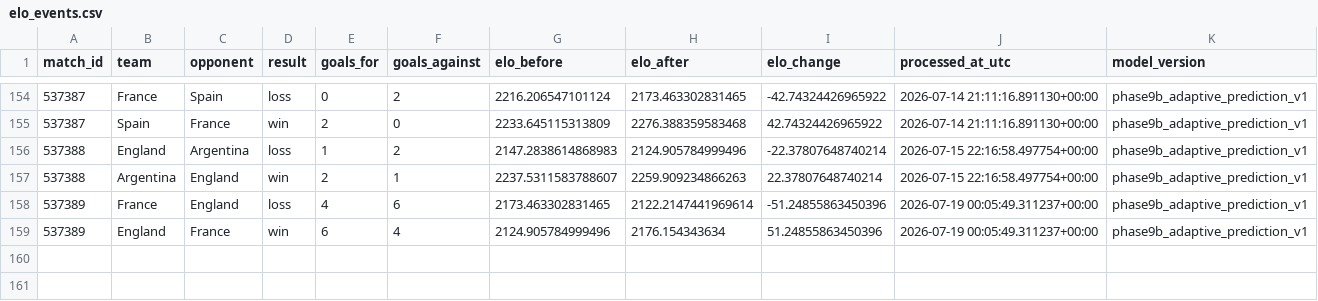
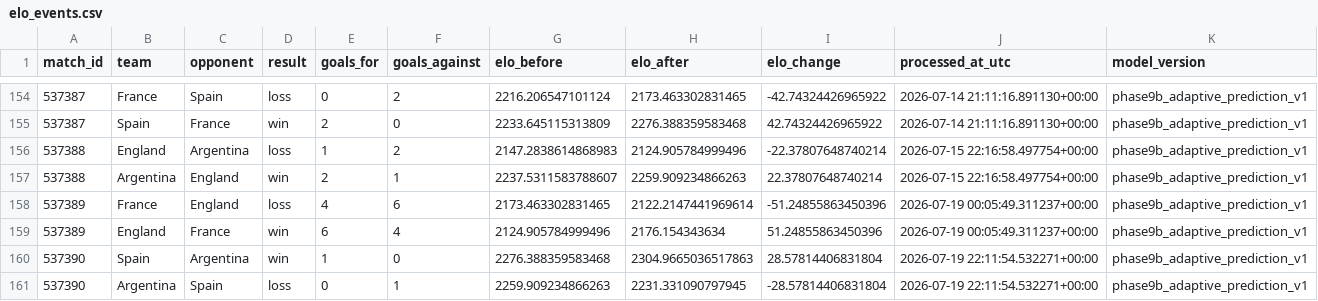
Before and after one commit to hayalows/cupmarket-2026, a CSV file: data/history/elo_events.csv, drawn as a sheet; only a part is shown, gaps mark what is left out; the diff names each change by its address in the sheet, - before the commit and + after, or states it on an @@ line.

```diff
--- a/data/history/elo_events.csv
+++ b/data/history/elo_events.csv
+row 160: 537390 | Spain | Argentina | win | 1 | 0 | 2276.388359583468 | 2304.9665036517863 | 28.57814406831804 | 2026-07-19 22:11:54.532271+00:00 | phase9b_adaptive_prediction_v1
+row 161: 537390 | Argentina | Spain | loss | 0 | 1 | 2259.909234866263 | 2231.331090797945 | -28.57814406831804 | 2026-07-19 22:11:54.532271+00:00 | phase9b_adaptive_prediction_v1
```
Also changed, not shown: backend/state/world_cup_processed_match_ledger.csv, data/knockout_progress_latest.csv, 20 other files.
